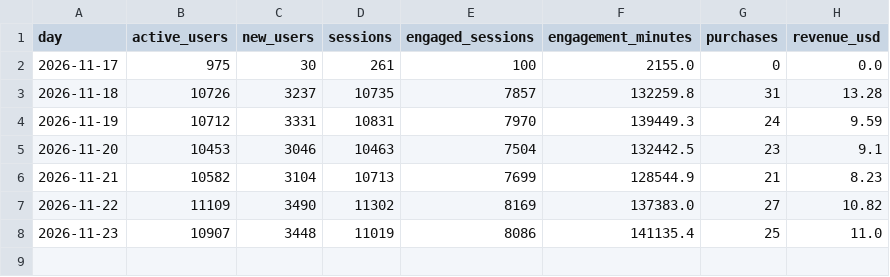
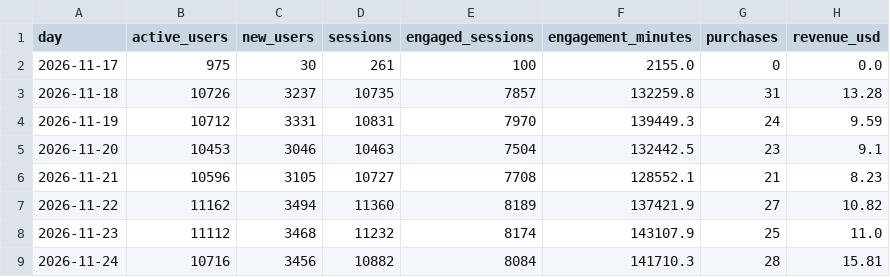
Before and after one commit to kshitijbhatiakaul/tuktuki-master-tracker, a CSV file: data/behaviour/ga/ga_daily.csv, drawn as a sheet.

```diff
--- a/data/behaviour/ga/ga_daily.csv
+++ b/data/behaviour/ga/ga_daily.csv
@@ -5,4 +5,5 @@ day,active_users,new_users,sessions,engaged_sessions,engagement_minutes,purchase
 2026-11-20,10453,3046,10463,7504,132442.5,23,9.1
-2026-11-21,10582,3104,10713,7699,128544.9,21,8.23
-2026-11-22,11109,3490,11302,8169,137383.0,27,10.82
-2026-11-23,10907,3448,11019,8086,141135.4,25,11.0
+2026-11-21,10596,3105,10727,7708,128552.1,21,8.23
+2026-11-22,11162,3494,11360,8189,137421.9,27,10.82
+2026-11-23,11112,3468,11232,8174,143107.9,25,11.0
+2026-11-24,10716,3456,10882,8084,141710.3,28,15.81
```
Also changed, not shown: data/behaviour/backcamp.csv, data/behaviour/chanday.csv, 19 other files.
